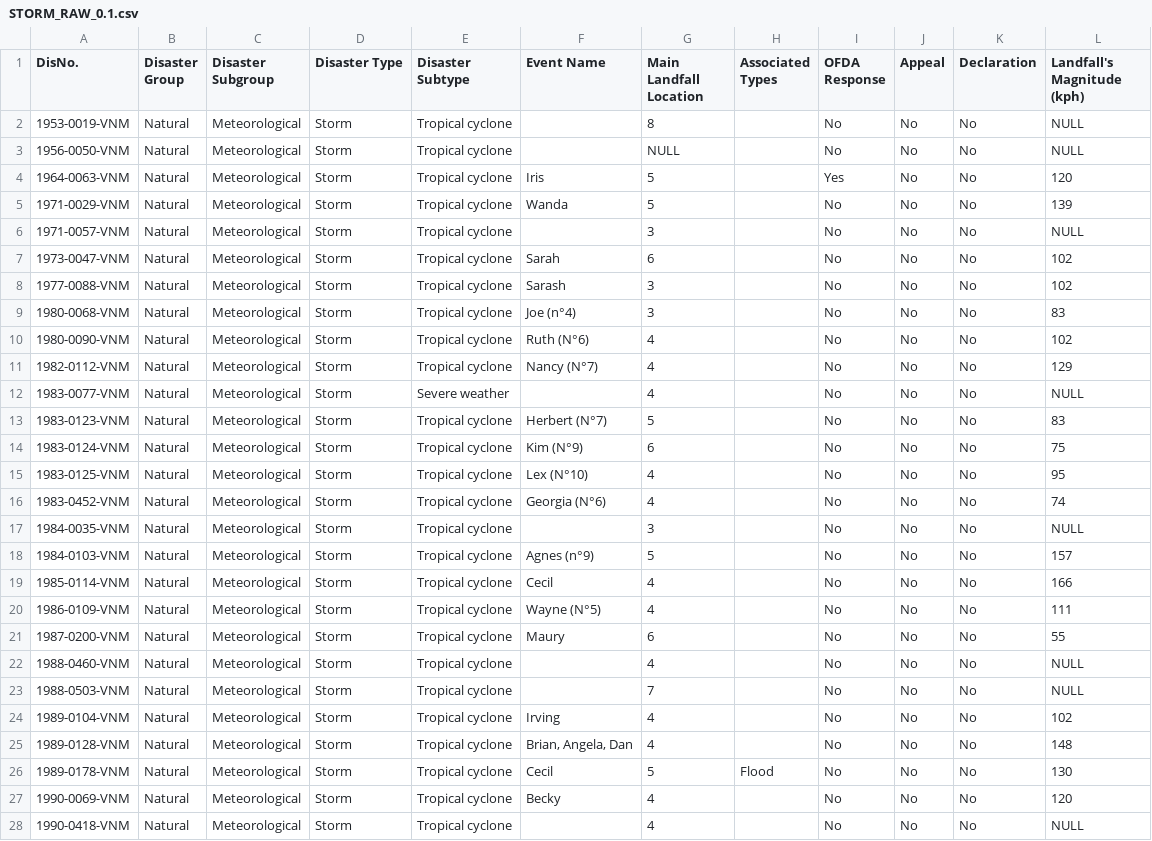
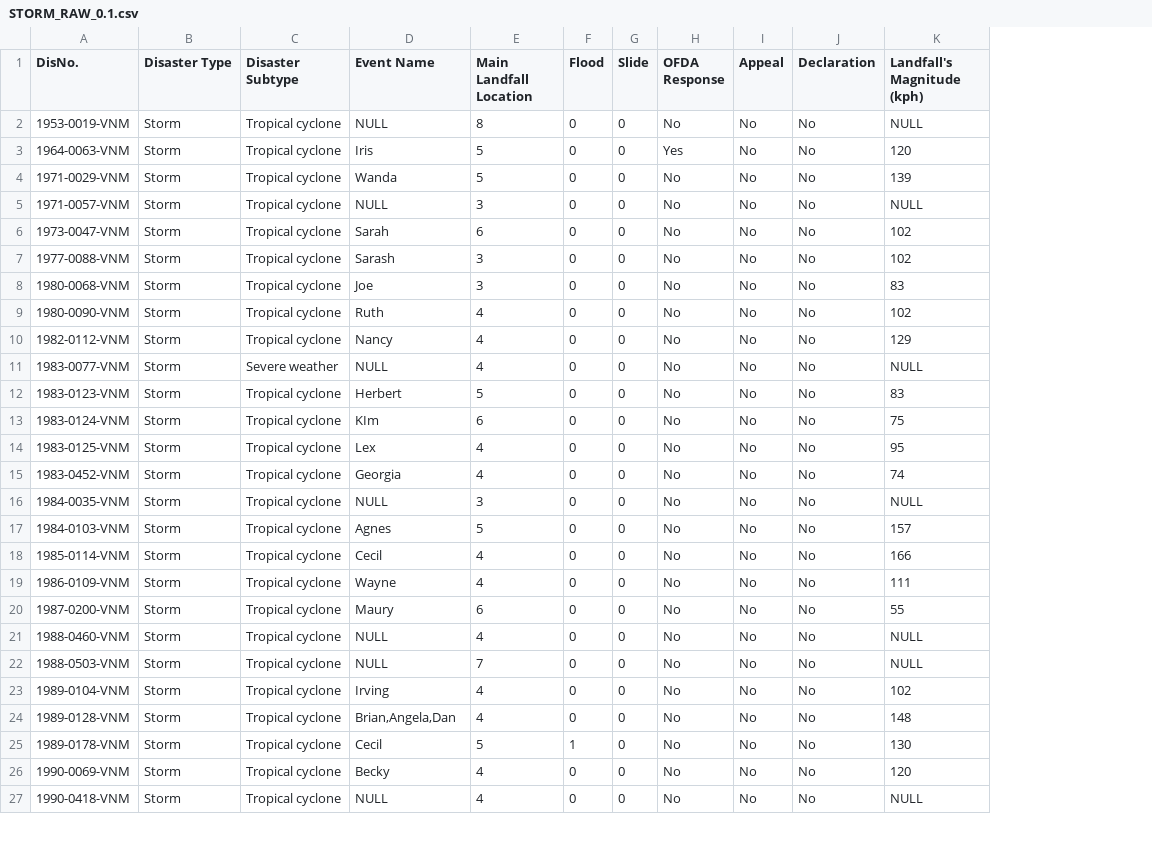
Before and after one commit to KanjiroReal/Vietnam-Storm-Damage-analysis, a CSV file: data/STORM_RAW_0.1.csv, drawn as a sheet; only a part is shown; removed rows and columns are numbered as before the commit, all else as after; rows hold the shown columns only; the diff covers the shown part only; the diff names each change by its address in the sheet, - before the commit and + after, or states it on an @@ line.

```diff
--- a/data/STORM_RAW_0.1.csv
+++ b/data/STORM_RAW_0.1.csv
-column B (Disaster Group), row 2: Natural; rows 4-28: all Natural
-column C (Disaster Subgroup), row 2: Meteorological; rows 4-28: all Meteorological
-column H (Associated Types), row 26: Flood
+column F (Flood), rows 2-27: 0 | 0 | 0 | 0 | 0 | 0 | 0 | 0 | 0 | 0 | 0 | 0 | 0 | 0 | 0 | 0 | 0 | 0 | 0 | 0 | 0 | 0 | 0 | 1 | 0 | 0
+column G (Slide), rows 2-27: all 0
-D2 (Event Name): (empty)
+D2 (Event Name): NULL
-row 3: 1956-0050-VNM | Natural | Meteorological | Storm | Tropical cyclone |  | NULL |  | No | No | No | NULL
-D5 (Event Name): (empty)
+D5 (Event Name): NULL
-D8 (Event Name): Joe (n°4)
+D8 (Event Name): Joe
-D9 (Event Name): Ruth (N°6)
+D9 (Event Name): Ruth
-D10 (Event Name): Nancy (N°7)
+D10 (Event Name): Nancy
-D11 (Event Name): (empty)
+D11 (Event Name): NULL
-D12 (Event Name): Herbert (N°7)
+D12 (Event Name): Herbert
-D13 (Event Name): Kim (N°9)
+D13 (Event Name): KIm
-D14 (Event Name): Lex (N°10)
+D14 (Event Name): Lex
-D15 (Event Name): Georgia (N°6)
+D15 (Event Name): Georgia
-D16 (Event Name): (empty)
+D16 (Event Name): NULL
-D17 (Event Name): Agnes (n°9)
+D17 (Event Name): Agnes
-D19 (Event Name): Wayne (N°5)
+D19 (Event Name): Wayne
-D21:D22 (Event Name): (empty)
+D21:D22 (Event Name): NULL
-D24 (Event Name): Brian, Angela, Dan
+D24 (Event Name): Brian,Angela,Dan
-D27 (Event Name): (empty)
+D27 (Event Name): NULL
```
Also changed, not shown: 71 edited cells elsewhere in this file, 5 other files.
